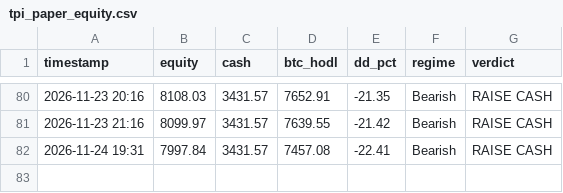
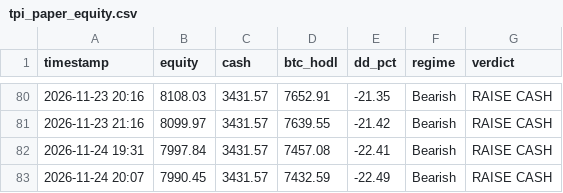
Before and after one commit to jwavez/tpi-dashboard, a CSV file: tpi_paper_equity.csv, drawn as a sheet; only a part is shown, gaps mark what is left out.

Commit message:
Update TPI paper book 2026-11-24 20:07 UTC

```diff
--- a/tpi_paper_equity.csv
+++ b/tpi_paper_equity.csv
@@ -82 +82,2 @@ timestamp,equity,cash,btc_hodl,dd_pct,regime,verdict
 2026-11-24 19:31,7997.84,3431.57,7457.08,-22.41,Bearish,RAISE CASH
+2026-11-24 20:07,7990.45,3431.57,7432.59,-22.49,Bearish,RAISE CASH
```
Also changed, not shown: 2 other files.
